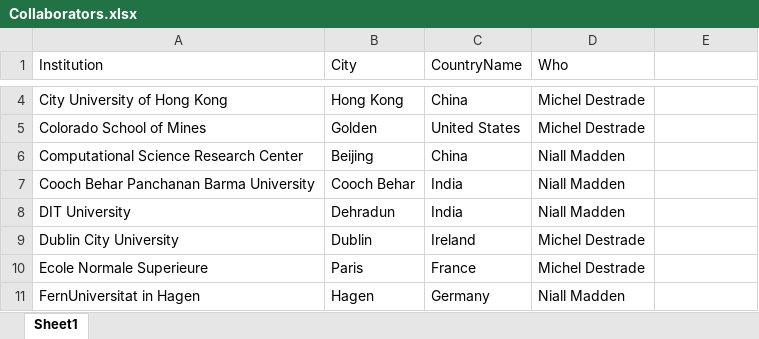
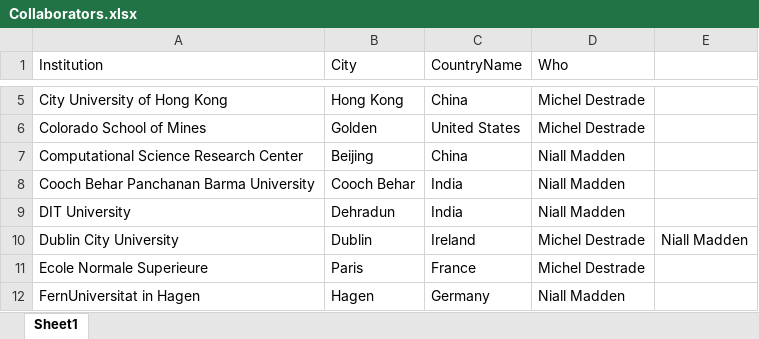
Before and after one commit to niallmadden/niallmadden.github.io, an Excel workbook: SandBox/maps/Collaborators.xlsx, sheet Sheet1, drawn as a sheet; only a part is shown, gaps mark what is left out; values as stored, in another font and other column widths than the file's, no cell formats; addresses are those after the commit; the diff covers the shown part only; the diff names each change by its address in the sheet, - before the commit and + after, or states it on an @@ line.

```diff
--- a/SandBox/maps/Collaborators.xlsx (sheet Sheet1)
+++ b/SandBox/maps/Collaborators.xlsx (sheet Sheet1)
-E10: (empty)
+E10: Niall Madden
```
Also changed, not shown: 4 added rows, 2 removed rows and 1 edited cell elsewhere in this sheet, cell formats, 1 other file.
